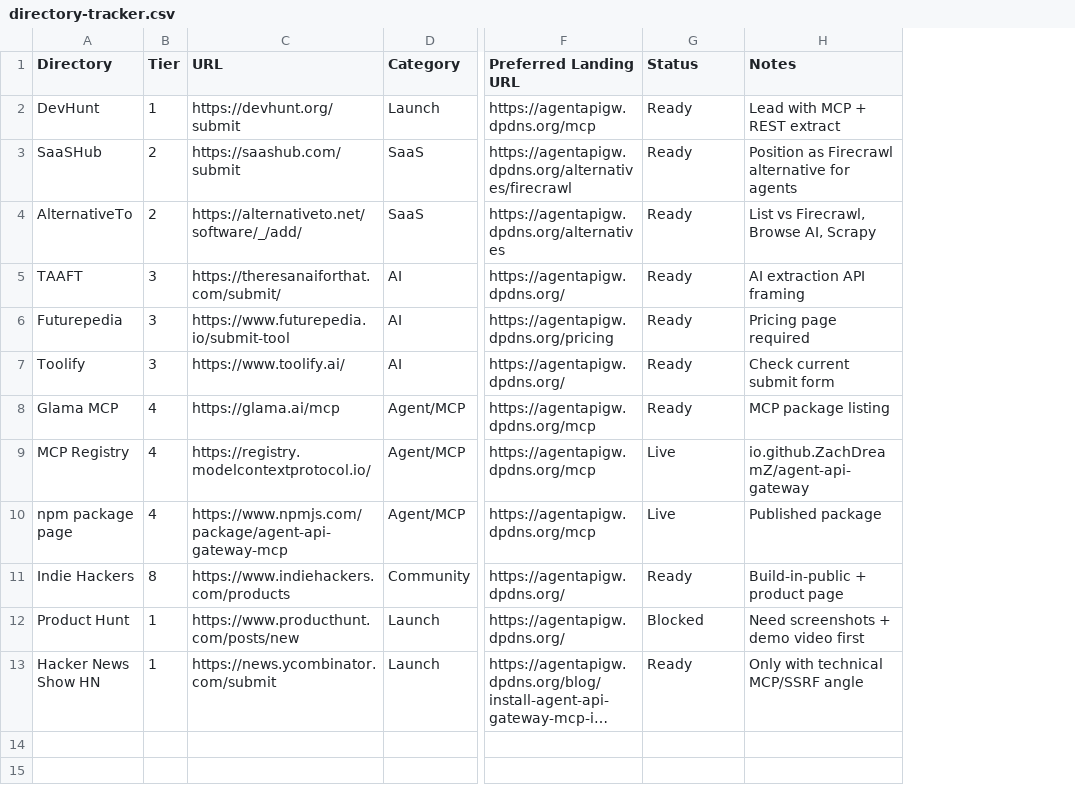
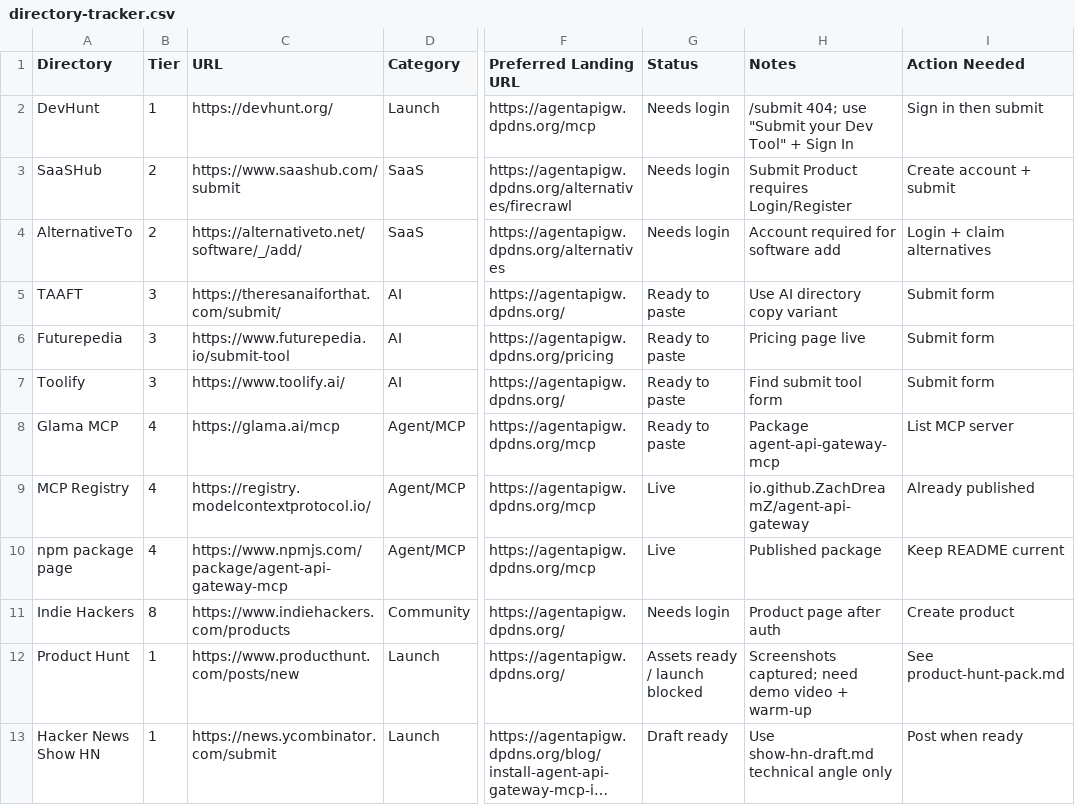
Before and after one commit to ZachDreamZ/agent-api-gateway, a CSV file: growth/directory-tracker.csv, drawn as a sheet; only a part is shown, gaps mark what is left out; long unchanged cells end in …; the diff names each change by its address in the sheet, - before the commit and + after, or states it on an @@ line.

Commit message:
feat: add use-case SEO pages, FAQ schema, and launch submission packs
Ship /use-cases destinations, landing FAQPage JSON-LD, product screenshots, Product Hunt/Show HN drafts, and an operator checklist for auth-gated directory submissions.

```diff
--- a/growth/directory-tracker.csv
+++ b/growth/directory-tracker.csv
+column I (Action Needed), rows 2-13: Sign in then submit | Create account + submit | Login + claim alternatives | Submit form | Submit form | Submit form | List MCP server | Already published | Keep README current | Create product | See product-hunt-pack.md | Post when ready
-C2 (URL): https://devhunt.org/submit
+C2 (URL): https://devhunt.org/
-G2:G4 (Status): Ready
+G2:G4 (Status): Needs login
-H2 (Notes): Lead with MCP + REST extract
+H2 (Notes): /submit 404; use "Submit your Dev Tool" + Sign In
-C3 (URL): https://saashub.com/submit
+C3 (URL): https://www.saashub.com/submit
-H3 (Notes): Position as Firecrawl alternative for agents
+H3 (Notes): Submit Product requires Login/Register
-H4 (Notes): List vs Firecrawl, Browse AI, Scrapy
+H4 (Notes): Account required for software add
-G5:G8 (Status): Ready
+G5:G8 (Status): Ready to paste
-H5 (Notes): AI extraction API framing
+H5 (Notes): Use AI directory copy variant
-H6 (Notes): Pricing page required
+H6 (Notes): Pricing page live
-H7 (Notes): Check current submit form
+H7 (Notes): Find submit tool form
-H8 (Notes): MCP package listing
+H8 (Notes): Package agent-api-gateway-mcp
-G11 (Status): Ready
+G11 (Status): Needs login
-H11 (Notes): Build-in-public + product page
+H11 (Notes): Product page after auth
-G12 (Status): Blocked
+G12 (Status): Assets ready / launch blocked
-H12 (Notes): Need screenshots + demo video first
+H12 (Notes): Screenshots captured; need demo video + warm-up
-G13 (Status): Ready
+G13 (Status): Draft ready
-H13 (Notes): Only with technical MCP/SSRF angle
+H13 (Notes): Use show-hn-draft.md technical angle only
```
Also changed, not shown: 22 other files.
